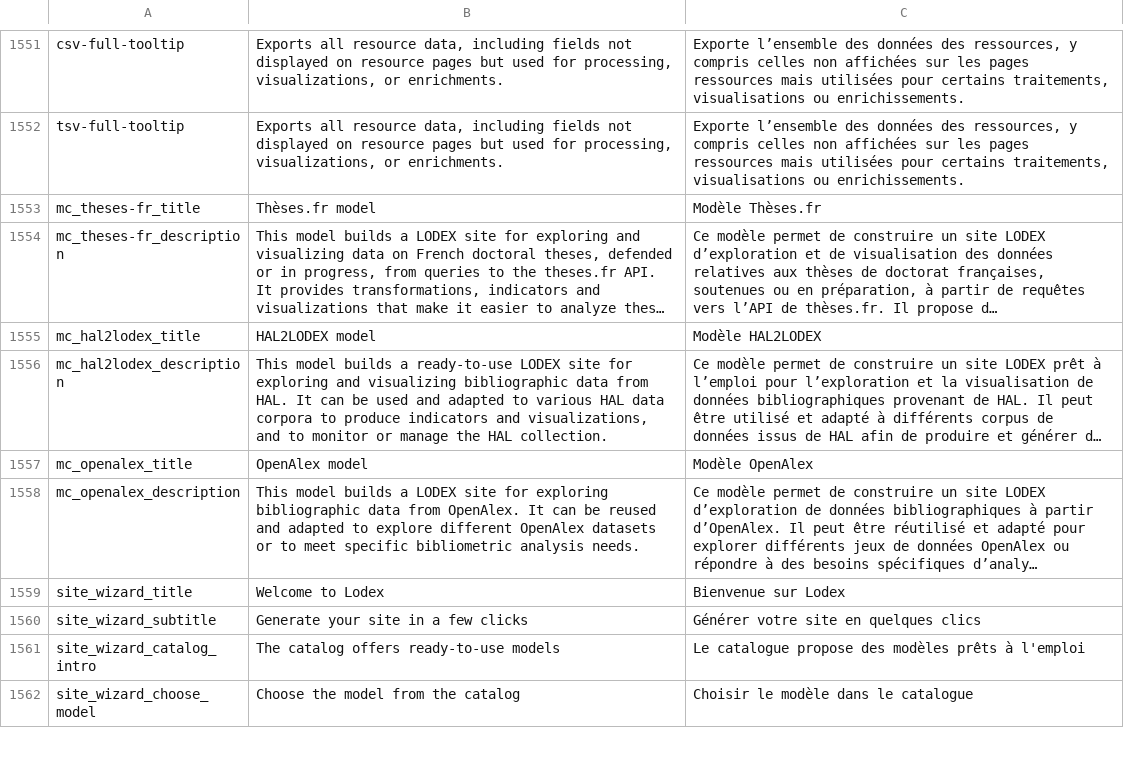
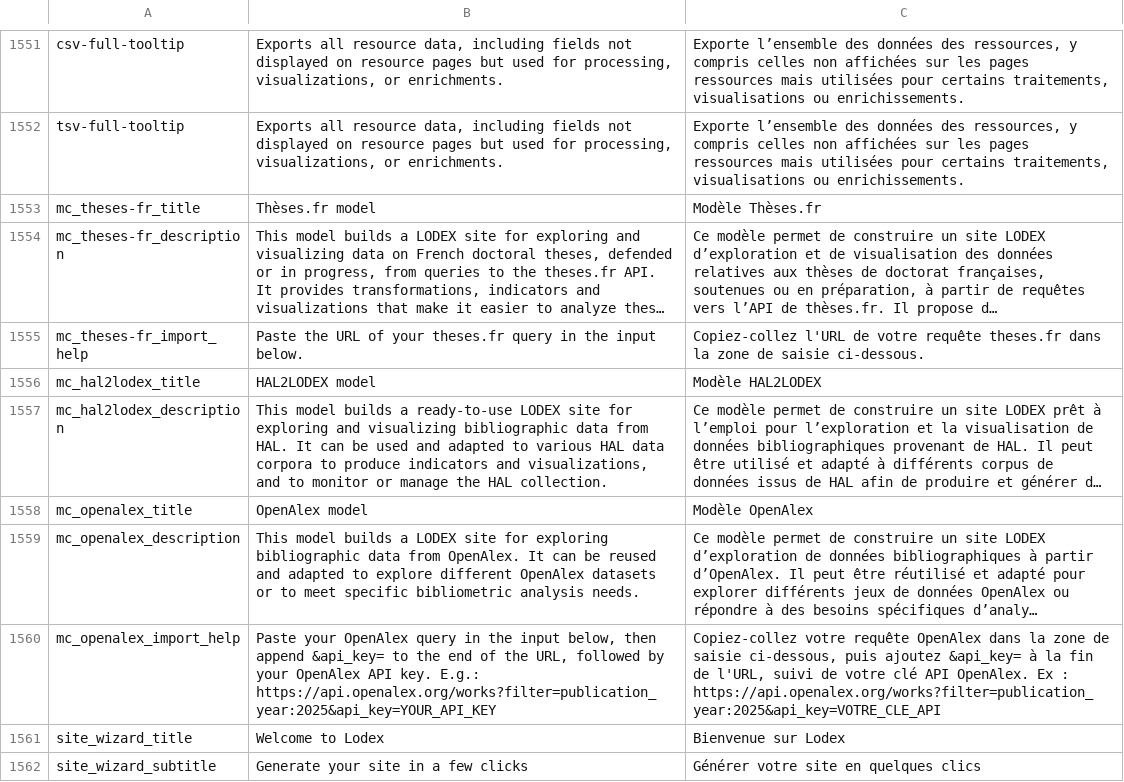
Before and after one commit to Inist-CNRS/lodex, a TSV file: src/app/custom/translations.tsv, drawn as a sheet; only a part is shown, gaps mark what is left out; the shorter side is filled out with more unchanged rows; long unchanged cells end in …; the diff names each change by its address in the sheet, - before the commit and + after, or states it on an @@ line.

Commit message:
refactor(admin): move the model import help to translations.tsv
The help now lives in the optional mc_<id>_import_help key, next to the
model name and description, instead of an importHelp field in the catalog.

```diff
--- a/src/app/custom/translations.tsv
+++ b/src/app/custom/translations.tsv
+row 1555: mc_theses-fr_import_help | Paste the URL of your theses.fr query in the input below. | Copiez-collez l'URL de votre requête theses.fr dans la zone de saisie ci-dessous.
+row 1560: mc_openalex_import_help | Paste your OpenAlex query in the input below, then append &api_key= to the end of the URL, followed by your OpenAlex API key. E.g.: https://api.openalex.org/works?filter=publication_year:2025&api_key=YOUR_API_KEY | Copiez-collez votre requête OpenAlex dans la zone de saisie ci-dessous, puis ajoutez &api_key= à la fin de l'URL, suivi de votre clé API OpenAlex. Ex : https://api.openalex.org/works?filter=publication_year:2025&api_key=VOTRE_CLE_API
```
Also changed, not shown: 6 other files.
